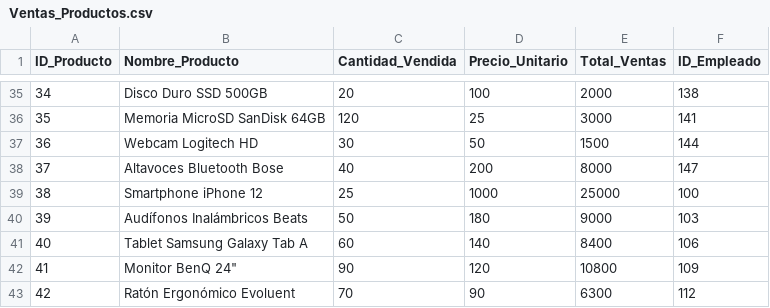
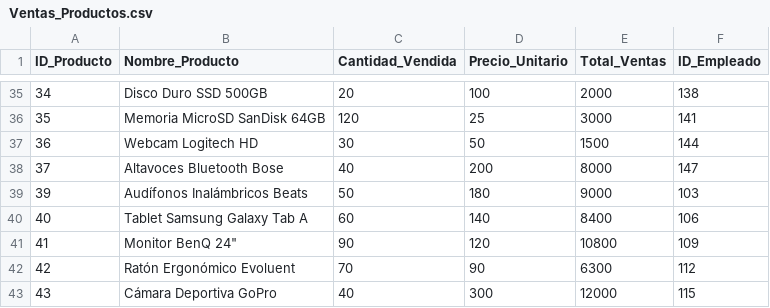
Before and after one commit to Alvaro-SP/Sistemas_Organizacionales_Gerenciales1, a CSV file: Practica1/entrada/Ventas_Productos.csv, drawn as a sheet; only a part is shown, gaps mark what is left out; the shorter side is filled out with more unchanged rows; the diff names each change by its address in the sheet, - before the commit and + after, or states it on an @@ line.

```diff
--- a/Practica1/entrada/Ventas_Productos.csv
+++ b/Practica1/entrada/Ventas_Productos.csv
-row 39: 38 | Smartphone iPhone 12 | 25 | 1000 | 25000 | 100
```
Also changed, not shown: 6 other files.
